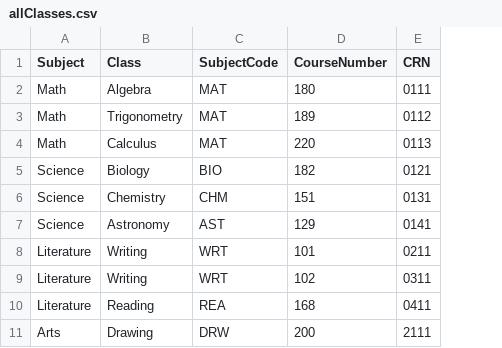
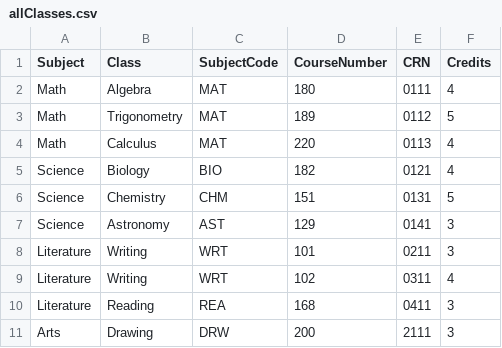
Before and after one commit to maddymo11/extraCredCIS129, a CSV file: allClasses.csv, drawn as a sheet; only a part is shown; the diff names each change by its address in the sheet, - before the commit and + after, or states it on an @@ line.

Commit message:
Update allClasses.csv
add credits

```diff
--- a/allClasses.csv
+++ b/allClasses.csv
+column F (Credits), rows 2-11: 4 | 5 | 4 | 4 | 5 | 3 | 3 | 4 | 3 | 3
```
